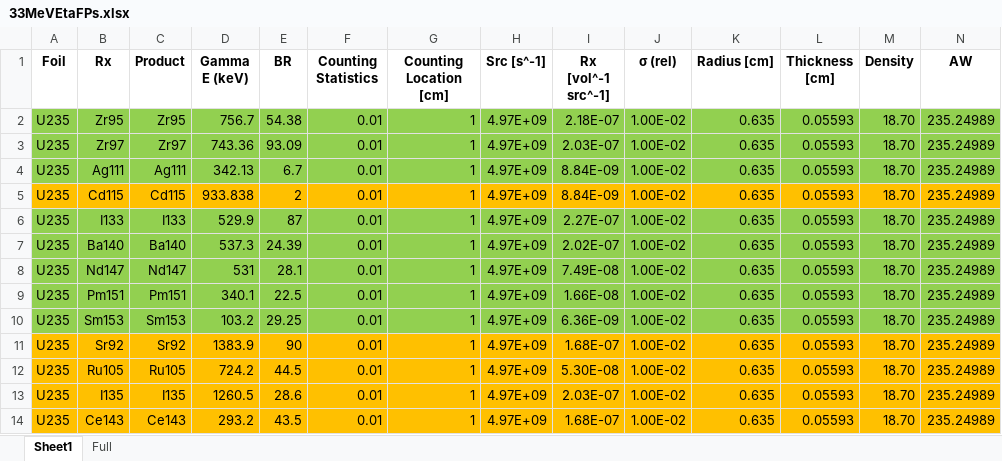
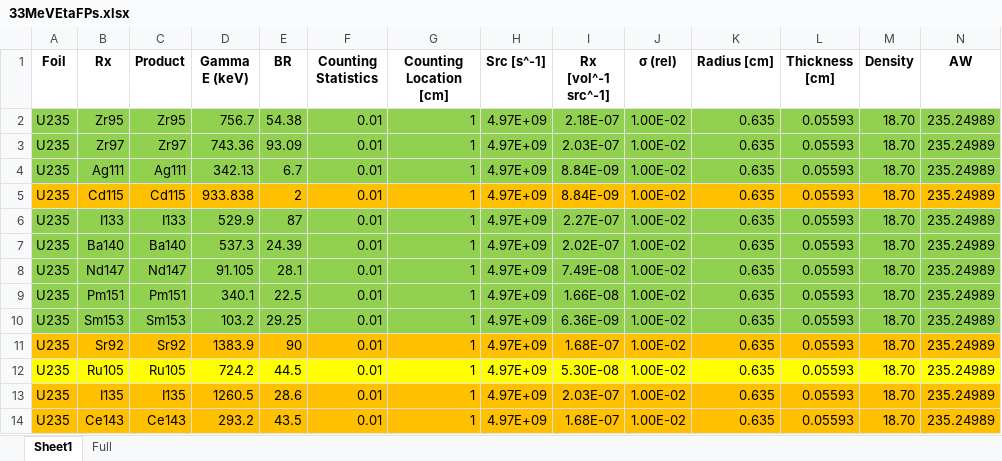
Before and after one commit to 2lambda123/88_Data, an Excel workbook: Simulated/Activation/33MevTa/ETA/33MeVEtaFPs.xlsx, sheet Sheet1, drawn as a sheet; only a part is shown; values as stored, in another font and other column widths than the file's, no borders; the diff covers the shown part only; the diff names each change by its address in the sheet, - before the commit and + after, or states it on an @@ line.

```diff
--- a/Simulated/Activation/33MevTa/ETA/33MeVEtaFPs.xlsx (sheet Sheet1)
+++ b/Simulated/Activation/33MevTa/ETA/33MeVEtaFPs.xlsx (sheet Sheet1)
-D8 (Gamma E (keV)): 531
+D8 (Gamma E (keV)): 91.105
-A12:N12 fill: #FFC000
+A12:N12 fill: #FFFF00
```
Also changed, not shown: cell formats elsewhere in this sheet, Experiments/Activation/33MeVTa/CalibrationSources.xlsx, Simulated/Activation/33MevTa/ETA/33MeVEtaFoils.xlsx, 19 other files.
